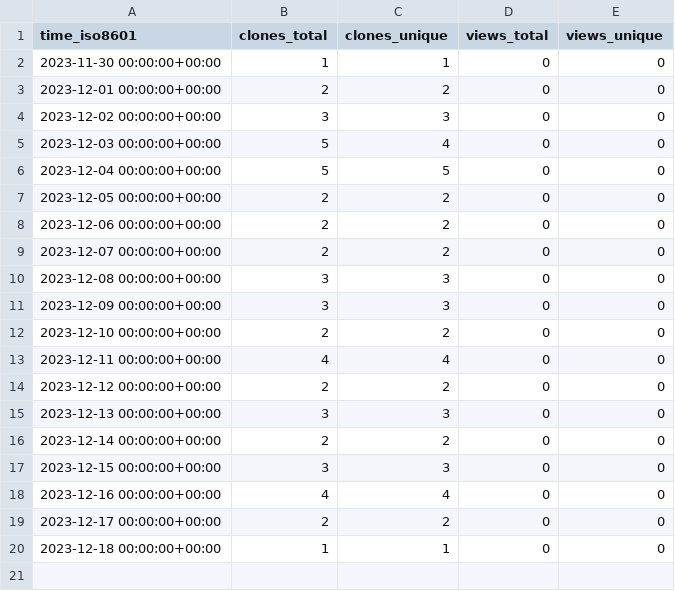
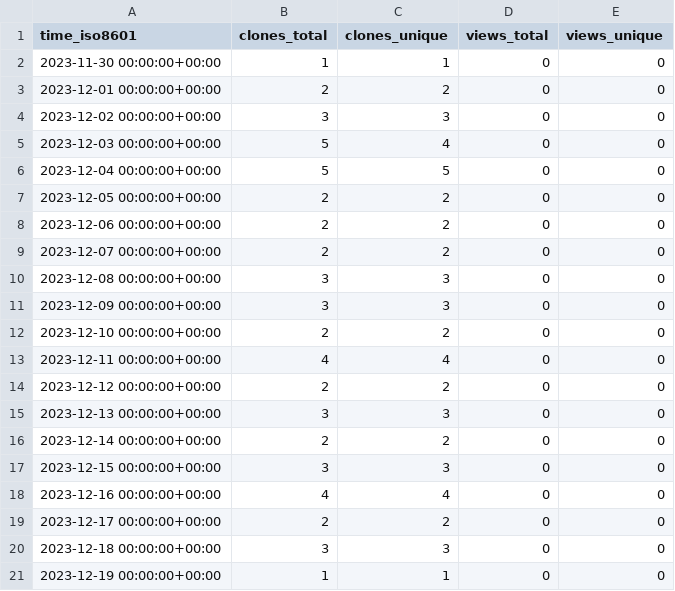
Before and after one commit to stablecaps/terraform-aws-iam-policies-stablecaps, a CSV file: stablecaps/terraform-aws-iam-policies-stablecaps/ghrs-data/views_clones_aggregate.csv, drawn as a sheet.

```diff
--- a/stablecaps/terraform-aws-iam-policies-stablecaps/ghrs-data/views_clones_aggregate.csv
+++ b/stablecaps/terraform-aws-iam-policies-stablecaps/ghrs-data/views_clones_aggregate.csv
@@ -19,2 +19,3 @@ time_iso8601,clones_total,clones_unique,views_total,views_unique
 2023-12-17 00:00:00+00:00,2,2,0,0
-2023-12-18 00:00:00+00:00,1,1,0,0
+2023-12-18 00:00:00+00:00,3,3,0,0
+2023-12-19 00:00:00+00:00,1,1,0,0
```
Also changed, not shown: 1 other file.
